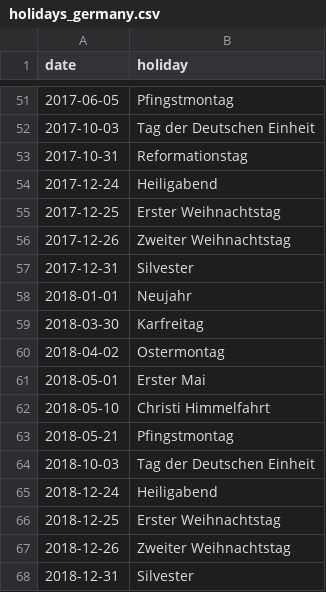
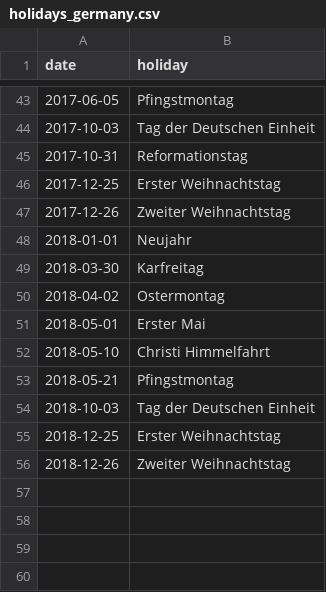
Before and after one commit to clarabri/bakery-sales-prediction, a CSV file: 0_DataPreparation/holidays_germany.csv, drawn as a sheet; only a part is shown, gaps mark what is left out; the diff covers the shown part only; the diff names each change by its address in the sheet, - before the commit and + after, or states it on an @@ line.

```diff
--- a/0_DataPreparation/holidays_germany.csv
+++ b/0_DataPreparation/holidays_germany.csv
-row 54: 2017-12-24 | Heiligabend
-row 57: 2017-12-31 | Silvester
-row 65: 2018-12-24 | Heiligabend
-row 68: 2018-12-31 | Silvester
```
Also changed, not shown: 8 removed rows elsewhere in this file, 9 other files.
